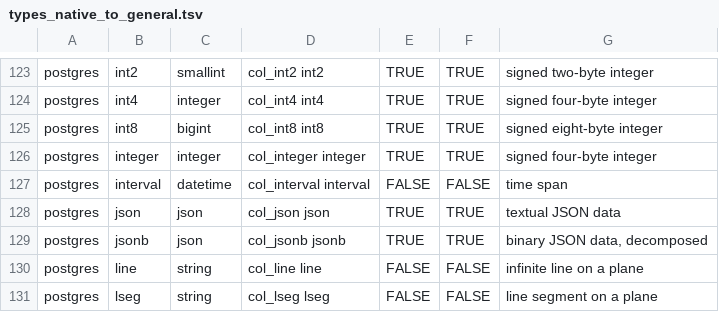
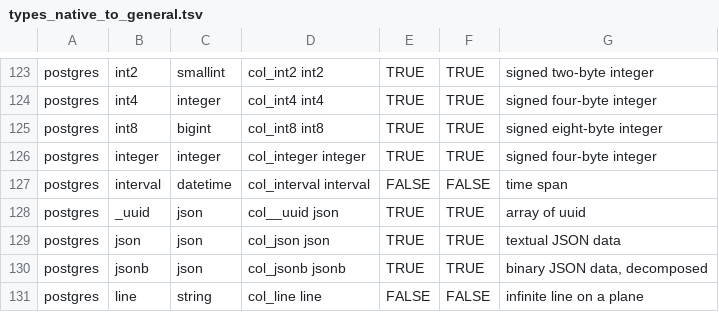
Before and after one commit to slingdata-io/sling-cli, a TSV file: core/dbio/database/templates/types_native_to_general.tsv, drawn as a sheet; only a part is shown, gaps mark what is left out; the shorter side is filled out with more unchanged rows.

Commit message:
add type mapping for postgres _uuid

```diff
--- a/core/dbio/database/templates/types_native_to_general.tsv
+++ b/core/dbio/database/templates/types_native_to_general.tsv
@@ -127,2 +127,3 @@ postgres	integer	integer	col_integer integer	TRUE	TRUE	signed four-byte integer
 postgres	interval	datetime	col_interval interval	FALSE	FALSE	time span
+postgres	_uuid	json	col__uuid json	TRUE	TRUE	array of uuid
 postgres	json	json	col_json json	TRUE	TRUE	textual JSON data
```
